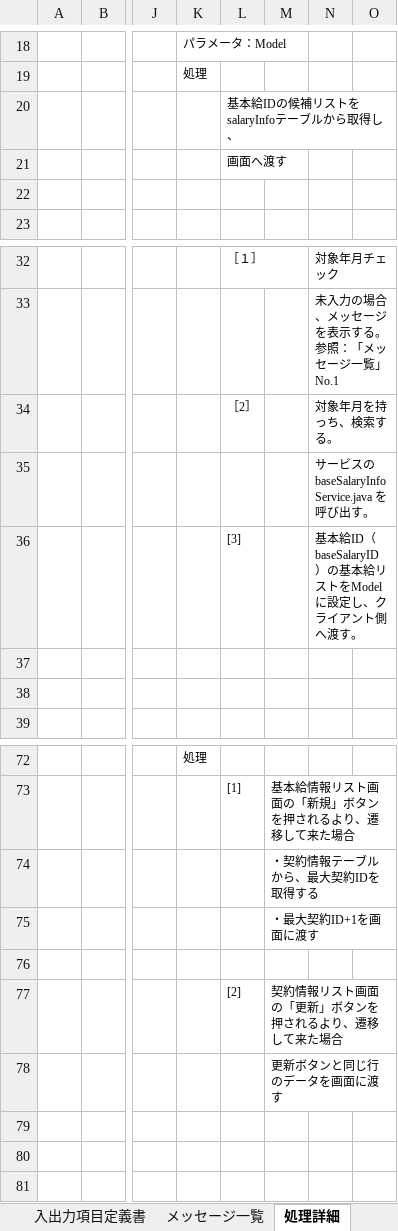
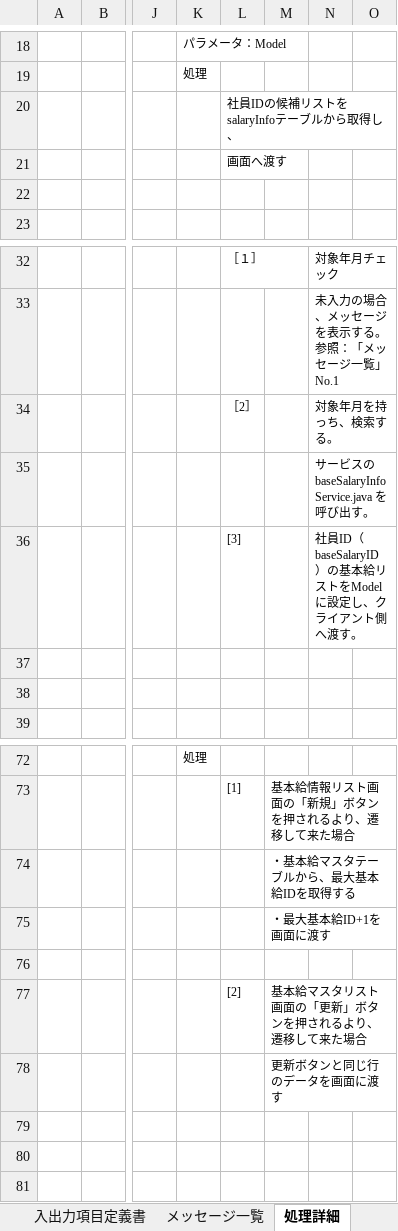
Before and after one commit to softtechSoft/ems, an Excel workbook: DOC/詳細設計書/詳細設計_emsm_基本給_マスタ機能2.xlsx, sheet 処理詳細, drawn as a sheet; only a part is shown, gaps mark what is left out; values as stored, in another font and other column widths than the file's, no borders; the diff names each change by its address in the sheet, - before the commit and + after, or states it on an @@ line.

```diff
--- a/DOC/詳細設計書/詳細設計_emsm_基本給_マスタ機能2.xlsx (sheet 処理詳細)
+++ b/DOC/詳細設計書/詳細設計_emsm_基本給_マスタ機能2.xlsx (sheet 処理詳細)
-L20: 基本給IDの候補リストをsalaryInfoテーブルから取得し、
+L20: 社員IDの候補リストをsalaryInfoテーブルから取得し、
-N36: 基本給ID（baseSalaryID）…
+N36: 社員ID（baseSalaryID）…
-M74: ・契約情報テーブルから、最大契約IDを取得する
+M74: ・基本給マスタテーブルから、最大基本給IDを取得する
-M75: ・最大契約ID+1を画面に渡す
+M75: ・最大基本給ID+1を画面に渡す
-M77: 契約情報リスト画面の「更新」ボタンを押されるより、遷移して来た場合
+M77: 基本給マスタリスト画面の「更新」ボタンを押されるより、遷移して来た場合
```
Also changed, not shown: sheet 画面レイアウト, sheet 入出力項目定義書, sheet 表紙, charts or pictures.
